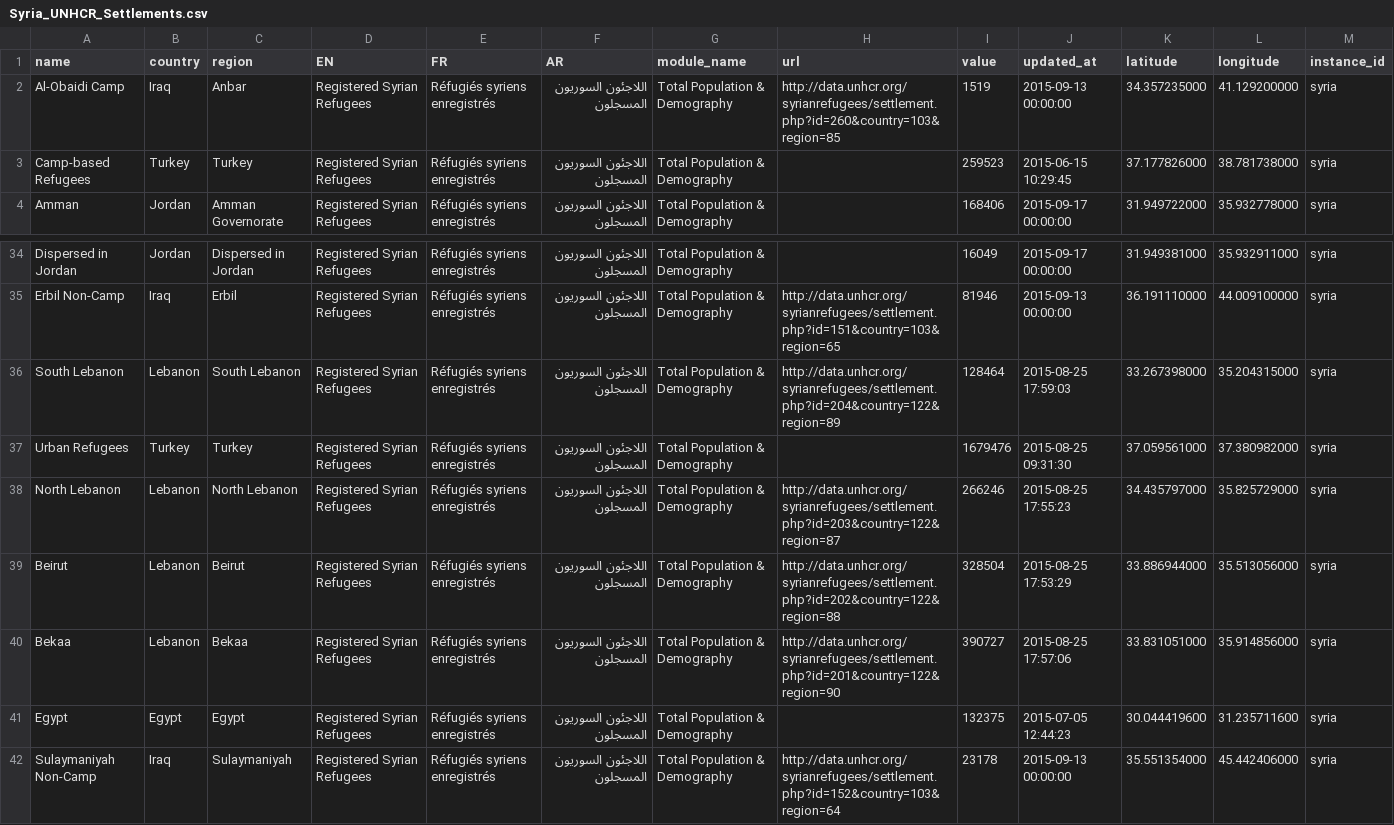
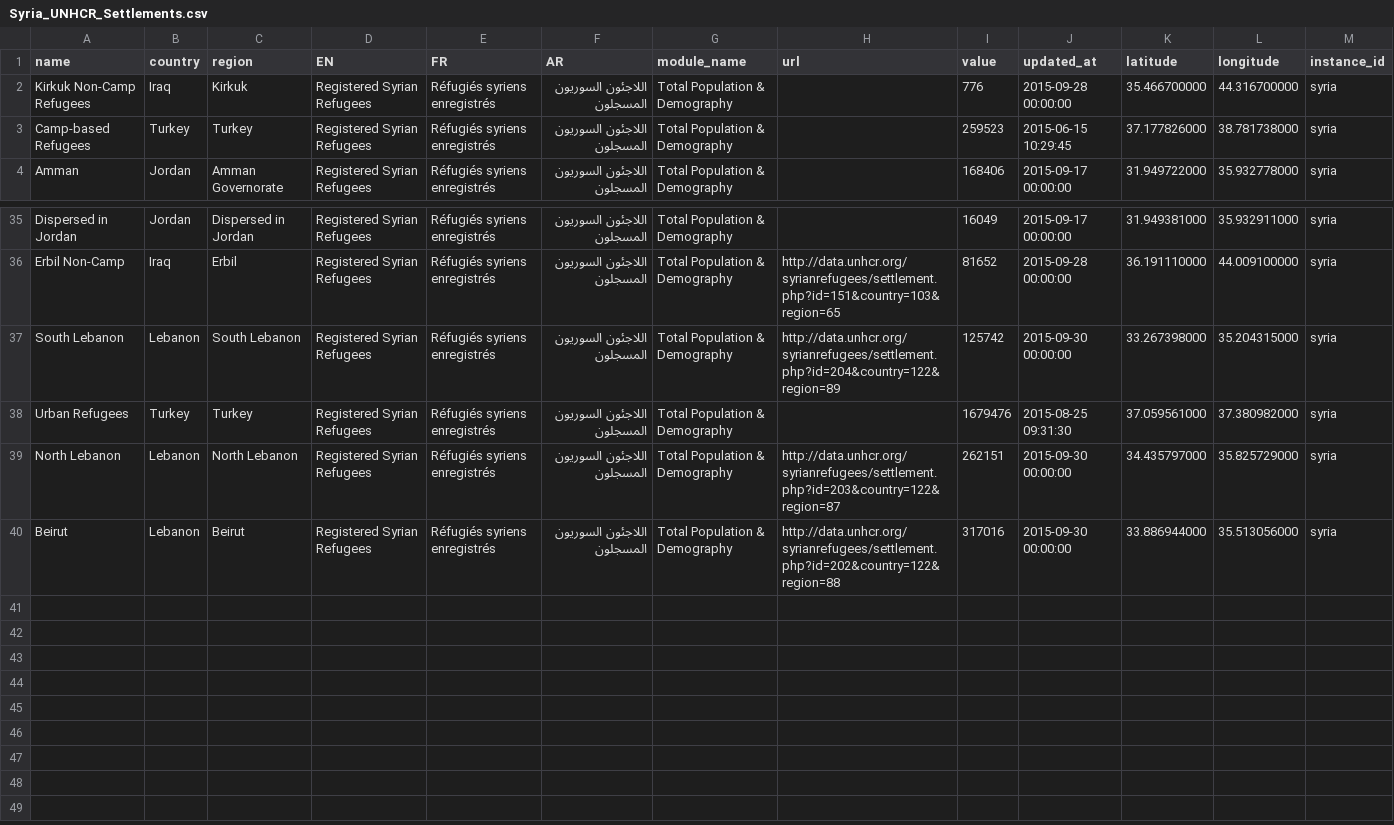
Before and after one commit to davidasbury/SyriaTest, a CSV file: Syria_UNHCR_Settlements.csv, drawn as a sheet; only a part is shown, gaps mark what is left out; removed rows and columns are numbered as before the commit, all else as after; the diff covers the shown part only; the diff names each change by its address in the sheet, - before the commit and + after, or states it on an @@ line.

Commit message:
updating Settlements

```diff
--- a/Syria_UNHCR_Settlements.csv
+++ b/Syria_UNHCR_Settlements.csv
-A2 (name): Al-Obaidi Camp
+A2 (name): Kirkuk Non-Camp Refugees
-C2 (region): Anbar
+C2 (region): Kirkuk
-H2 (url): http://data.unhcr.org/syrianrefugees/settlement.php?id=260&country=103&region=85
+H2 (url): (empty)
-I2 (value): 1519
+I2 (value): 776
-J2 (updated_at): 2015-09-13 00:00:00
+J2 (updated_at): 2015-09-28 00:00:00
-K2 (latitude): 34.357235000
+K2 (latitude): 35.466700000
-L2 (longitude): 41.129200000
+L2 (longitude): 44.316700000
-I36 (value): 81946
+I36 (value): 81652
-J36 (updated_at): 2015-09-13 00:00:00
+J36 (updated_at): 2015-09-28 00:00:00
-I37 (value): 128464
+I37 (value): 125742
-J37 (updated_at): 2015-08-25 17:59:03
+J37 (updated_at): 2015-09-30 00:00:00
-I39 (value): 266246
+I39 (value): 262151
-J39 (updated_at): 2015-08-25 17:55:23
+J39 (updated_at): 2015-09-30 00:00:00
-I40 (value): 328504
+I40 (value): 317016
-J40 (updated_at): 2015-08-25 17:53:29
+J40 (updated_at): 2015-09-30 00:00:00
-row 40: Bekaa | Lebanon | Bekaa | Registered Syrian Refugees | Réfugiés syriens enregistrés | اللاجئون السوريون المسجلون | Total Population & Demography | http://data.unhcr.org/syrianrefugees/settlement.php?id=201&country=122&region=90 | 390727 | 2015-08-25 17:57:06 | 33.831051000 | 35.914856000 | syria
-row 41: Egypt | Egypt | Egypt | Registered Syrian Refugees | Réfugiés syriens enregistrés | اللاجئون السوريون المسجلون | Total Population & Demography |  | 132375 | 2015-07-05 12:44:23 | 30.044419600 | 31.235711600 | syria
-row 42: Sulaymaniyah Non-Camp | Iraq | Sulaymaniyah | Registered Syrian Refugees | Réfugiés syriens enregistrés | اللاجئون السوريون المسجلون | Total Population & Demography | http://data.unhcr.org/syrianrefugees/settlement.php?id=152&country=103&region=64 | 23178 | 2015-09-13 00:00:00 | 35.551354000 | 45.442406000 | syria
```
Also changed, not shown: 2 added rows, 1 removed row and 33 edited cells elsewhere in this file, 1 other file.
